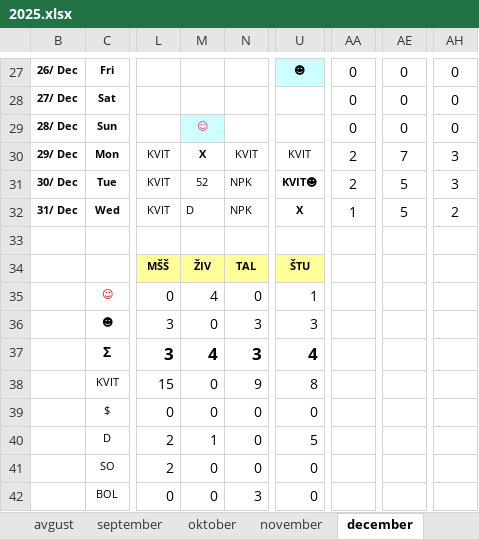
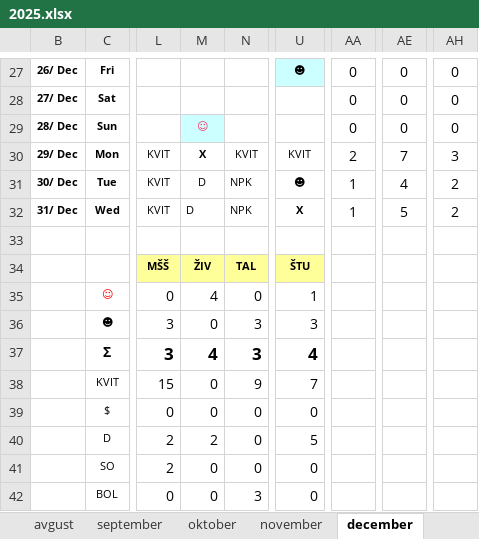
Before and after one commit to jiri-hollan/kardiosi, an Excel workbook: kardio/razpis/msofice/2025.xlsx, sheet december, drawn as a sheet; only a part is shown, gaps mark what is left out; values as stored, in another font and other column widths than the file's, no borders; conditional formats not drawn; the diff names each change by its address in the sheet, - before the commit and + after, or states it on an @@ line.

```diff
--- a/kardio/razpis/msofice/2025.xlsx (sheet december)
+++ b/kardio/razpis/msofice/2025.xlsx (sheet december)
-M31: 52
+M31: D
-U31: KVIT☻
+U31: ☻
-AA31: 2
+AA31: 1
-AE31: 5
+AE31: 4
-AH31: 3
+AH31: 2
-U38: 8
+U38: 7
-M40: 1
+M40: 2
```
Also changed, not shown: sheet statistika, kardio/razpis/msBackup/2025.xlsx, kardio/razpis/msBackup/2026.xlsx, 7 other files.
